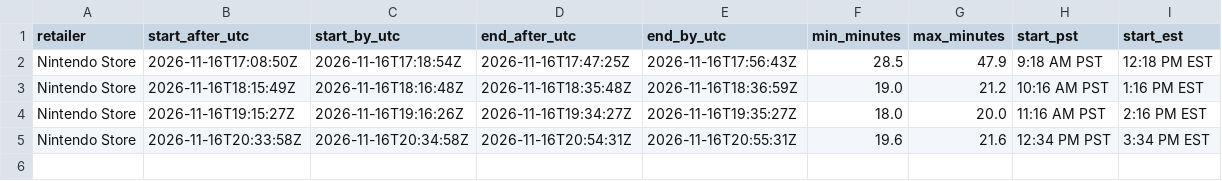
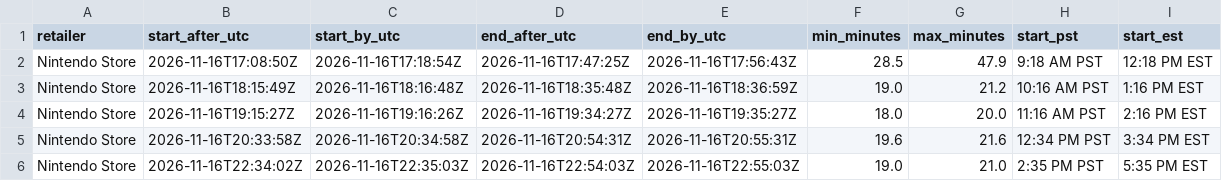
Before and after one commit to ian-hdsp/its-dangerous-out-there, a CSV file: drops.csv, drawn as a sheet; the diff names each change by its address in the sheet, - before the commit and + after, or states it on an @@ line.

```diff
--- a/drops.csv
+++ b/drops.csv
+row 6: Nintendo Store | 2026-11-16T22:34:02Z | 2026-11-16T22:35:03Z | 2026-11-16T22:54:03Z | 2026-11-16T22:55:03Z | 19.0 | 21.0 | 2:35 PM PST | 5:35 PM EST
```
